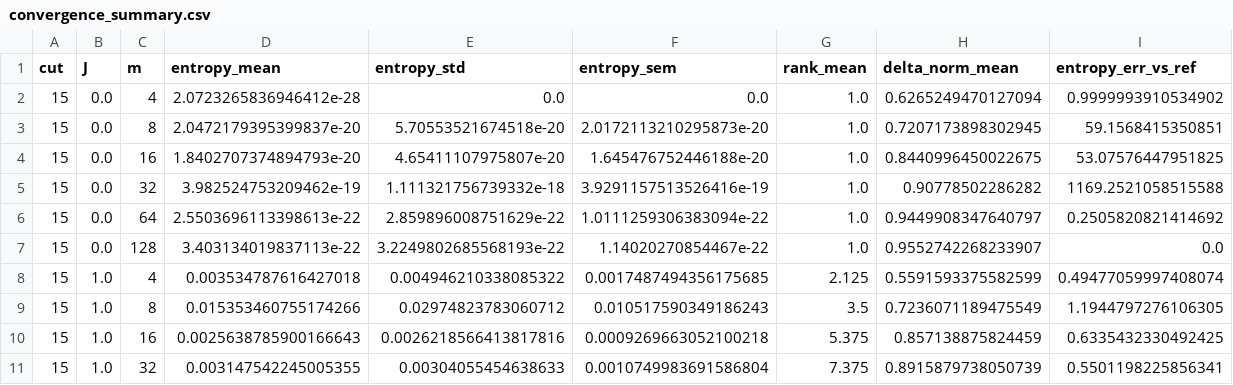
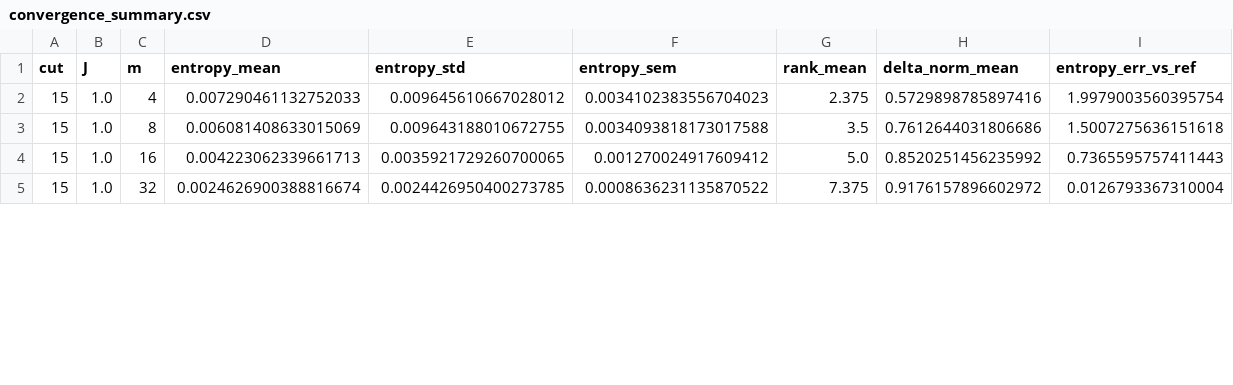
Before and after one commit to munich-quantum-toolkit/yaqs, a CSV file: experiments/benchmark_entropy_convergence_and_spectrum_results/convergence_summary.csv, drawn as a sheet; only a part is shown; the diff covers the shown part only.

```diff
--- a/experiments/benchmark_entropy_convergence_and_spectrum_results/convergence_summary.csv
+++ b/experiments/benchmark_entropy_convergence_and_spectrum_results/convergence_summary.csv
@@ -1,11 +1,5 @@
 cut,J,m,entropy_mean,entropy_std,entropy_sem,rank_mean,delta_norm_mean,entropy_err_vs_ref
-15,0.0,4,2.0723265836946412e-28,0.0,0.0,1.0,0.6265249470127094,0.9999993910534902
-15,0.0,8,2.0472179395399837e-20,5.70553521674518e-20,2.0172113210295873e-20,1.0,0.7207173898302945,59.1568415350851
-15,0.0,16,1.8402707374894793e-20,4.65411107975807e-20,1.645476752446188e-20,1.0,0.8440996450022675,53.07576447951825
-15,0.0,32,3.982524753209462e-19,1.111321756739332e-18,3.9291157513526416e-19,1.0,0.90778502286282,1169.2521058515588
-15,0.0,64,2.5503696113398613e-22,2.859896008751629e-22,1.0111259306383094e-22,1.0,0.9449908347640797,0.2505820821414692
-15,0.0,128,3.403134019837113e-22,3.2249802685568193e-22,1.14020270854467e-22,1.0,0.9552742268233907,0.0
-15,1.0,4,0.003534787616427018,0.004946210338085322,0.0017487494356175685,2.125,0.5591593375582599,0.49477059997408074
-15,1.0,8,0.015353460755174266,0.02974823783060712,0.010517590349186243,3.5,0.7236071189475549,1.1944797276106305
-15,1.0,16,0.0025638785900166643,0.0026218566413817816,0.0009269663052100218,5.375,0.857138875824459,0.6335432330492425
-15,1.0,32,0.003147542245005355,0.00304055454638633,0.0010749983691586804,7.375,0.8915879738050739,0.5501198225856341
+15,1.0,4,0.007290461132752033,0.009645610667028012,0.0034102383556704023,2.375,0.5729898785897416,1.9979003560395754
+15,1.0,8,0.006081408633015069,0.009643188010672755,0.0034093818173017588,3.5,0.7612644031806686,1.5007275636151618
+15,1.0,16,0.004223062339661713,0.0035921729260700065,0.001270024917609412,5.0,0.8520251456235992,0.7365595757411443
+15,1.0,32,0.0024626900388816674,0.0024426950400273785,0.0008636231135870522,7.375,0.9176157896602972,0.0126793367310004
```
Also changed, not shown: 5 added rows, 2 removed rows and 35 edited cells elsewhere in this file, experiments/benchmark_entropy_convergence_and_spectrum_results/convergence_detail.csv, experiments/benchmark_entropy_convergence_and_spectrum_results/nested_probe_aggregated_summary.csv, 8 other files.
